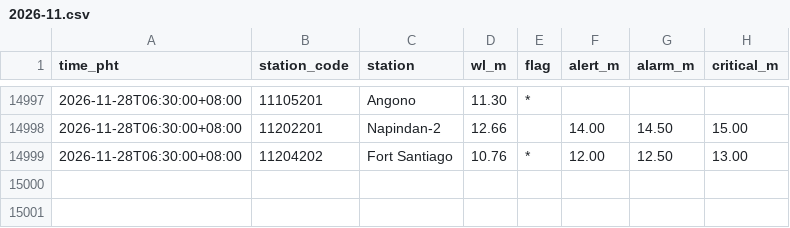
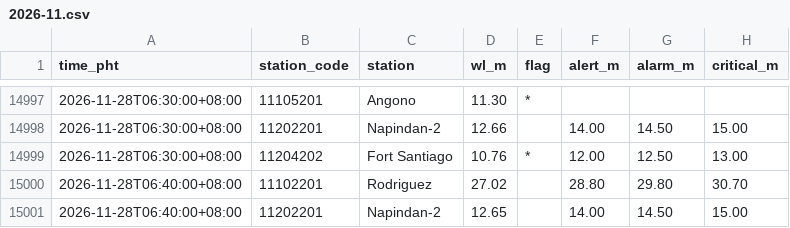
Before and after one commit to krystasis/ph-hazards, a CSV file: data/river_levels/2026-11.csv, drawn as a sheet; only a part is shown, gaps mark what is left out.

```diff
--- a/data/river_levels/2026-11.csv
+++ b/data/river_levels/2026-11.csv
@@ -14999 +14999,3 @@ time_pht,station_code,station,wl_m,flag,alert_m,alarm_m,critical_m
 2026-11-28T06:30:00+08:00,11204202,Fort Santiago,10.76,*,12.00,12.50,13.00
+2026-11-28T06:40:00+08:00,11102201,Rodriguez,27.02,,28.80,29.80,30.70
+2026-11-28T06:40:00+08:00,11202201,Napindan-2,12.65,,14.00,14.50,15.00
```
Also changed, not shown: 4 other files.
